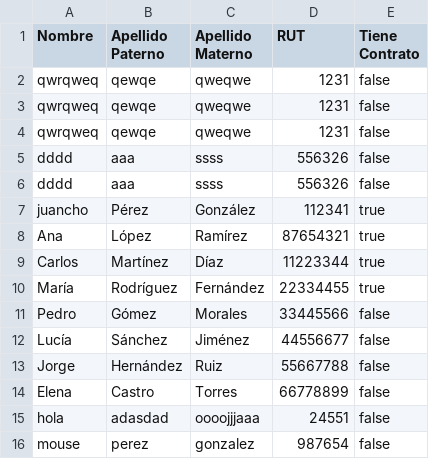
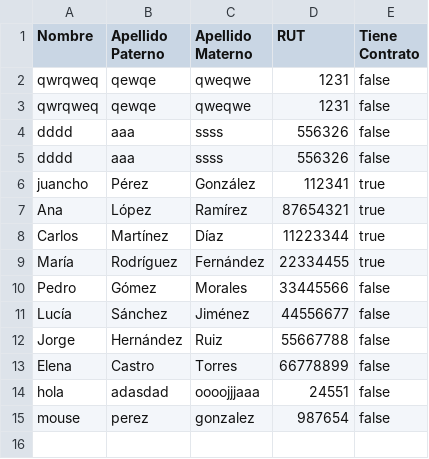
Before and after one commit to EmilioACG/AdministradorDeContratosEmpresaTelefonica, a CSV file: src/main/resources/DataBase/DBTelefonia.csv, drawn as a sheet.

```diff
--- a/src/main/resources/DataBase/DBTelefonia.csv
+++ b/src/main/resources/DataBase/DBTelefonia.csv
@@ -3,3 +3,2 @@
 "qwrqweq","qewqe","qweqwe","1231","false"
-"qwrqweq","qewqe","qweqwe","1231","false"
 "dddd","aaa","ssss","556326","false"
```
Also changed, not shown: src/main/resources/DataBase/telefonos.csv, 4 other files.
